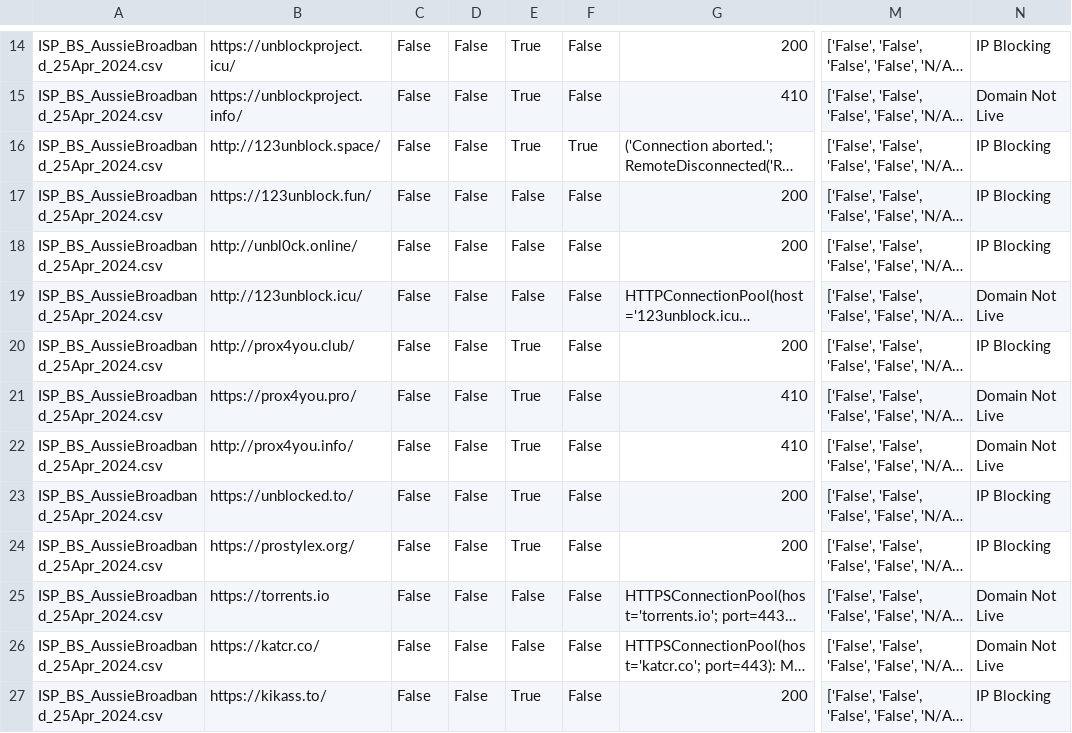
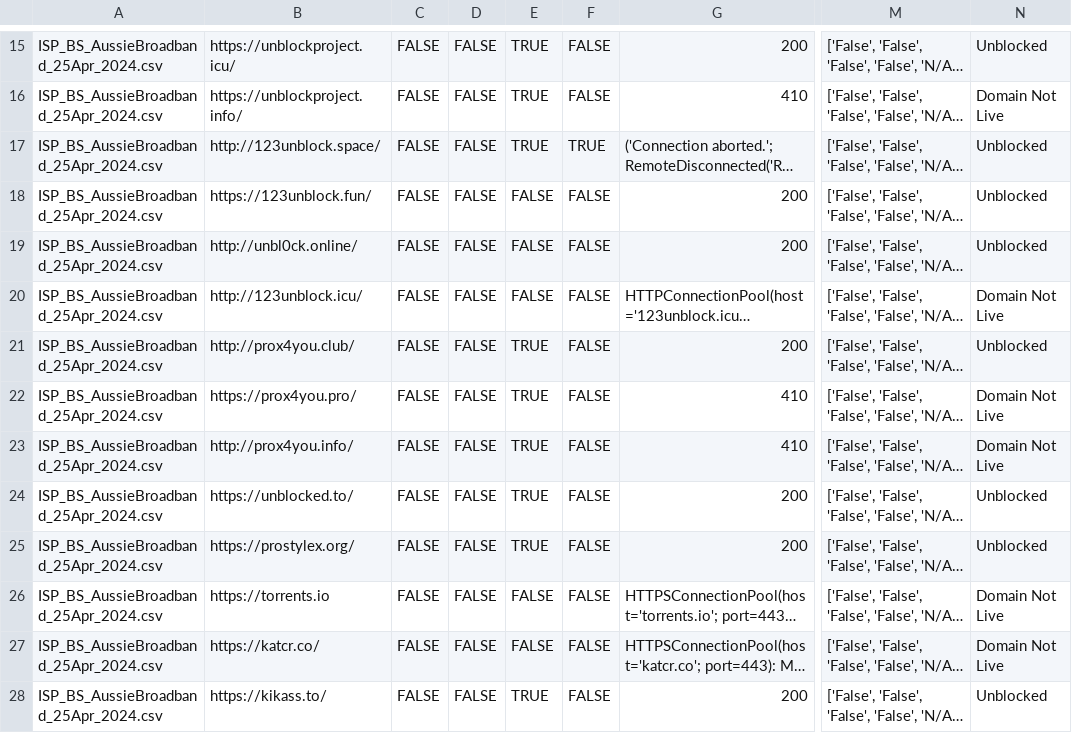
Before and after one commit to MadaHaz/projectcleanpipes, a CSV file: results/BS_AussieBroadband_Collated_Results_Interpreted.csv, drawn as a sheet; only a part is shown, gaps mark what is left out; long unchanged cells end in …; addresses are those after the commit; the diff covers the shown part only; the diff names each change by its address in the sheet, - before the commit and + after, or states it on an @@ line.

```diff
--- a/results/BS_AussieBroadband_Collated_Results_Interpreted.csv
+++ b/results/BS_AussieBroadband_Collated_Results_Interpreted.csv
-C15:C28: False
+C15:C28: FALSE
-D15:D28: False
+D15:D28: FALSE
-E15:E17: True
+E15:E17: TRUE
-F15:F16: False
+F15:F16: FALSE
-N15: IP Blocking
+N15: Unblocked
-F17: True
+F17: TRUE
-N17:N19: IP Blocking
+N17:N19: Unblocked
-E18:E20: False
+E18:E20: FALSE
-F18:F28: False
+F18:F28: FALSE
-E21:E25: True
+E21:E25: TRUE
-N21: IP Blocking
+N21: Unblocked
-N24:N25: IP Blocking
+N24:N25: Unblocked
-E26:E27: False
+E26:E27: FALSE
-E28: True
+E28: TRUE
-N28: IP Blocking
+N28: Unblocked
```
Also changed, not shown: 1 added row and 77 edited cells elsewhere in this file, results/Optus_25Mar.csv, 4 other files.
